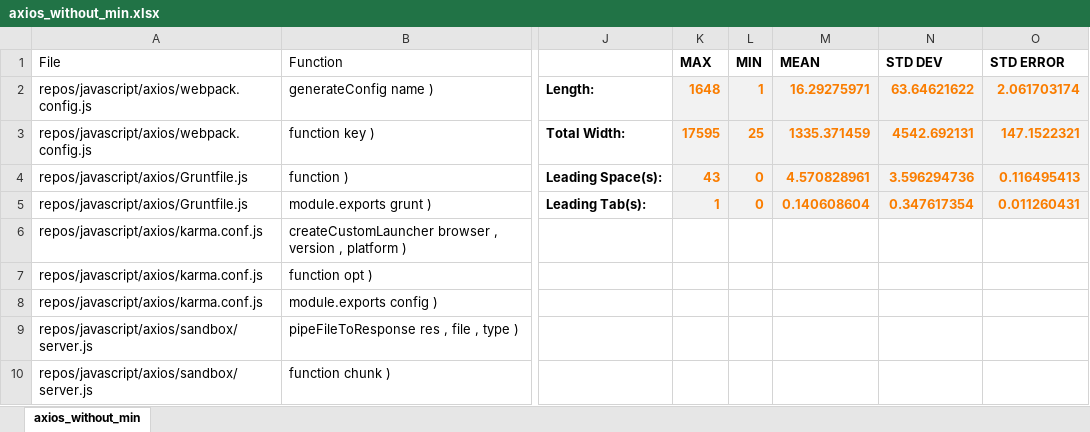
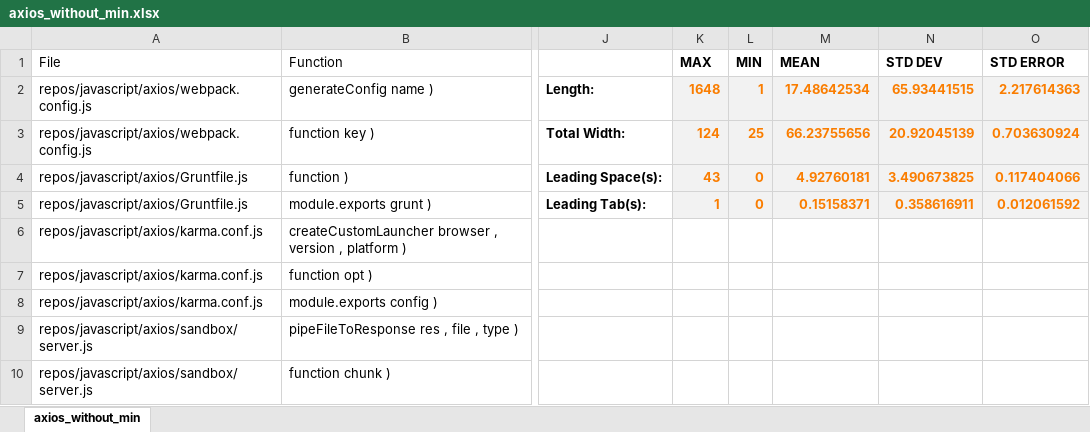
Before and after one commit to utk-se/CodeSize, an Excel workbook: results/javascript/axios/axios_without_min.xlsx, sheet axios_without_min, drawn as a sheet; only a part is shown, gaps mark what is left out; values as stored, in another font and other column widths than the file's, no borders; the diff covers the shown part only; the diff names each change by its address in the sheet, - before the commit and + after, or states it on an @@ line.

```diff
--- a/results/javascript/axios/axios_without_min.xlsx (sheet axios_without_min)
+++ b/results/javascript/axios/axios_without_min.xlsx (sheet axios_without_min)
-M2 (MEAN): 16.29275971
+M2 (MEAN): 17.48642534
-N2 (STD DEV): 63.64621622
+N2 (STD DEV): 65.93441515
-O2 (STD ERROR): 2.061703174
+O2 (STD ERROR): 2.217614363
-K3 (MAX): 17595
+K3 (MAX): 124
-M3 (MEAN): 1335.371459
+M3 (MEAN): 66.23755656
-N3 (STD DEV): 4542.692131
+N3 (STD DEV): 20.92045139
-O3 (STD ERROR): 147.1522321
+O3 (STD ERROR): 0.703630924
-M4 (MEAN): 4.570828961
+M4 (MEAN): 4.92760181
-N4 (STD DEV): 3.596294736
+N4 (STD DEV): 3.490673825
-O4 (STD ERROR): 0.116495413
+O4 (STD ERROR): 0.117404066
-M5 (MEAN): 0.140608604
+M5 (MEAN): 0.15158371
-N5 (STD DEV): 0.347617354
+N5 (STD DEV): 0.358616911
-O5 (STD ERROR): 0.011260431
+O5 (STD ERROR): 0.012061592
```
Also changed, not shown: 69 removed rows elsewhere in this sheet, formulas that keep their value, results/javascript/Font-Awesome/Font-Awesome_without_min.xlsx, results/javascript/angular.js/angular.js.xlsx, 5 other files.
